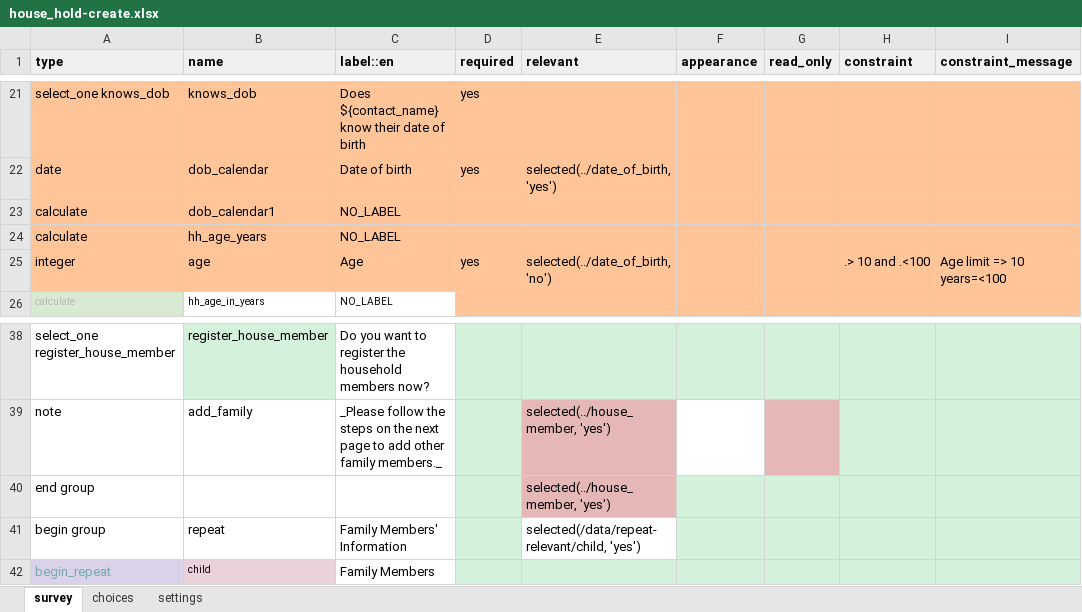
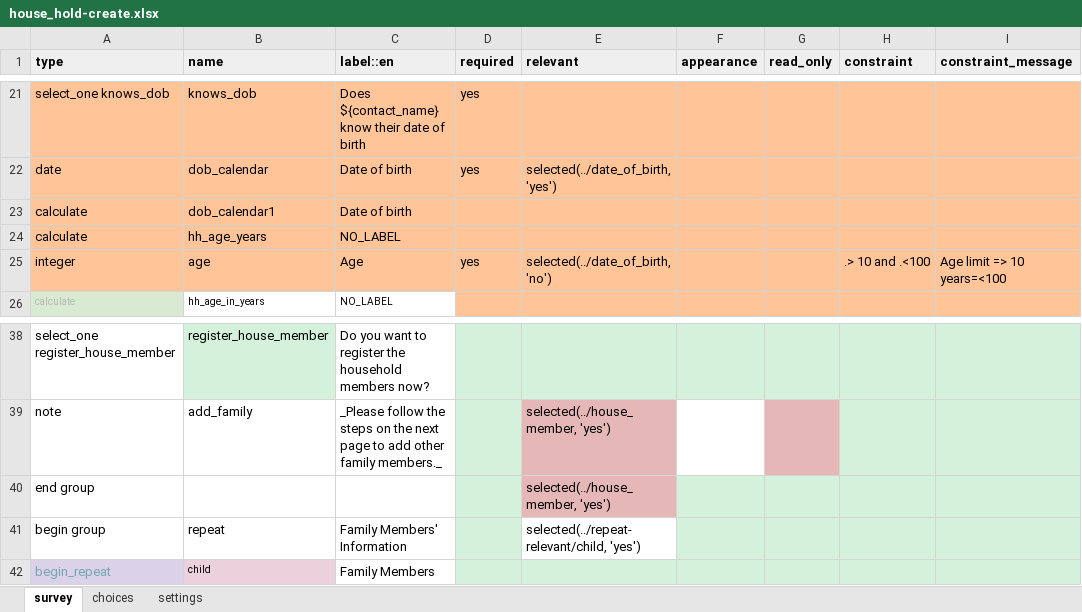
Before and after one commit to oyierp/community-testing-config-test, an Excel workbook: forms/contact/house_hold-create.xlsx, sheet survey, drawn as a sheet; only a part is shown, gaps mark what is left out; values as stored, in another font and other column widths than the file's, no borders; conditional formats not drawn; the diff names each change by its address in the sheet, - before the commit and + after, or states it on an @@ line.

Commit message:
Add files via upload

```diff
--- a/forms/contact/house_hold-create.xlsx (sheet survey)
+++ b/forms/contact/house_hold-create.xlsx (sheet survey)
-C23 (label::en): NO_LABEL
+C23 (label::en): Date of birth
-E41 (relevant): selected(/data/repeat-relevant/child, 'yes')
+E41 (relevant): selected(../repeat-relevant/child, 'yes')
```
Also changed, not shown: sheet settings.
